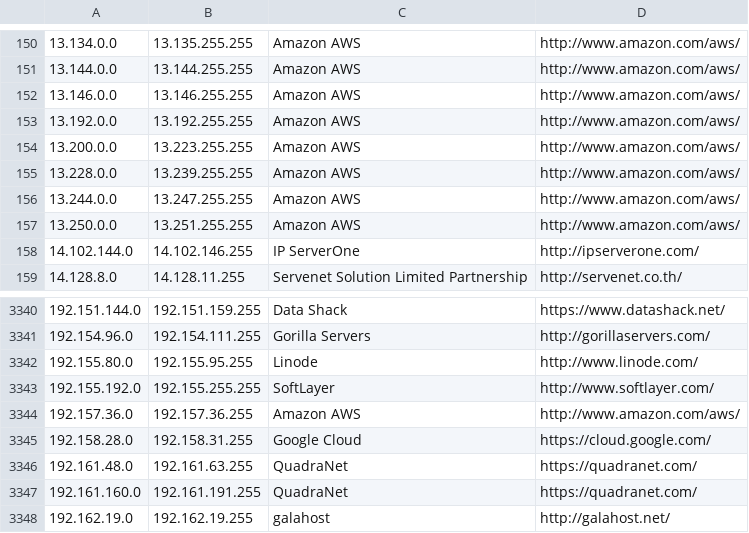
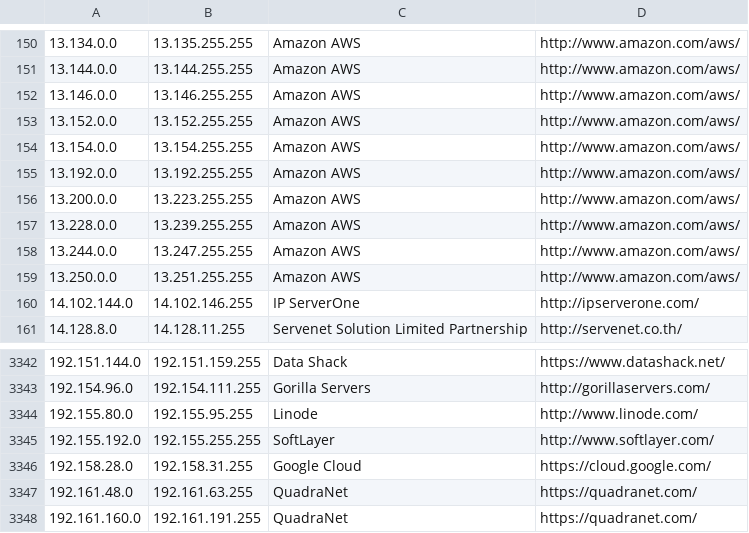
Before and after one commit to growlfm/odl, a CSV file: odl/data/datacenters.csv, drawn as a sheet; only a part is shown, gaps mark what is left out; the shorter side is filled out with more unchanged rows; removed rows and columns are numbered as before the commit, all else as after; the diff names each change by its address in the sheet, - before the commit and + after, or states it on an @@ line.

Commit message:
Update IP list

```diff
--- a/odl/data/datacenters.csv
+++ b/odl/data/datacenters.csv
+row 153: 13.152.0.0 | 13.152.255.255 | Amazon AWS | http://www.amazon.com/aws/
+row 154: 13.154.0.0 | 13.154.255.255 | Amazon AWS | http://www.amazon.com/aws/
-row 3344: 192.157.36.0 | 192.157.36.255 | Amazon AWS | http://www.amazon.com/aws/
```
